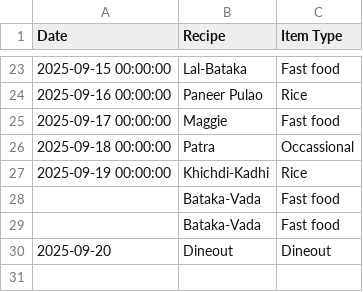
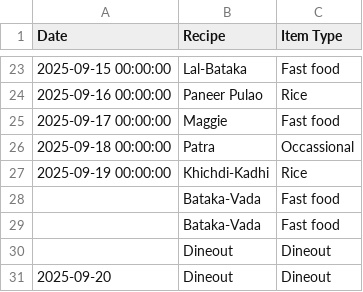
Before and after one commit to raj54669/meal-planner, a CSV file: history.csv, drawn as a sheet; only a part is shown, gaps mark what is left out; the diff names each change by its address in the sheet, - before the commit and + after, or states it on an @@ line.

Commit message:
Update history

```diff
--- a/history.csv
+++ b/history.csv
+row 30:  | Dineout | Dineout
```
